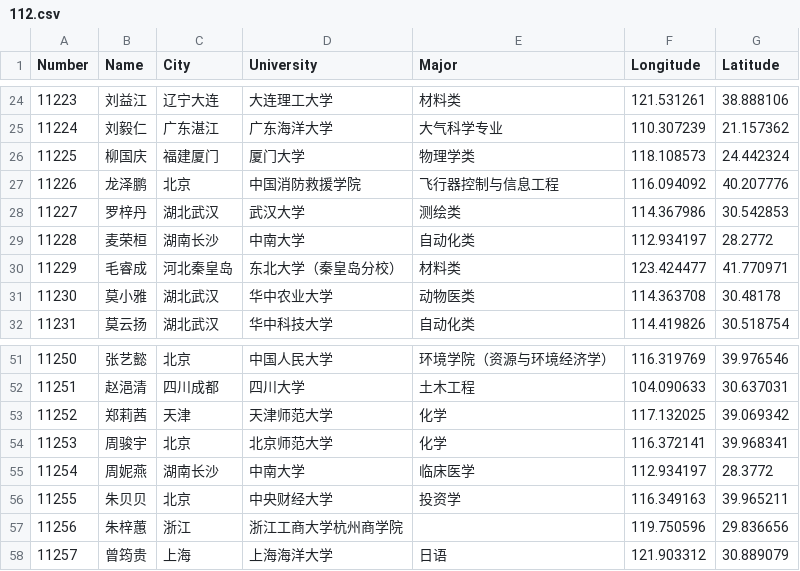
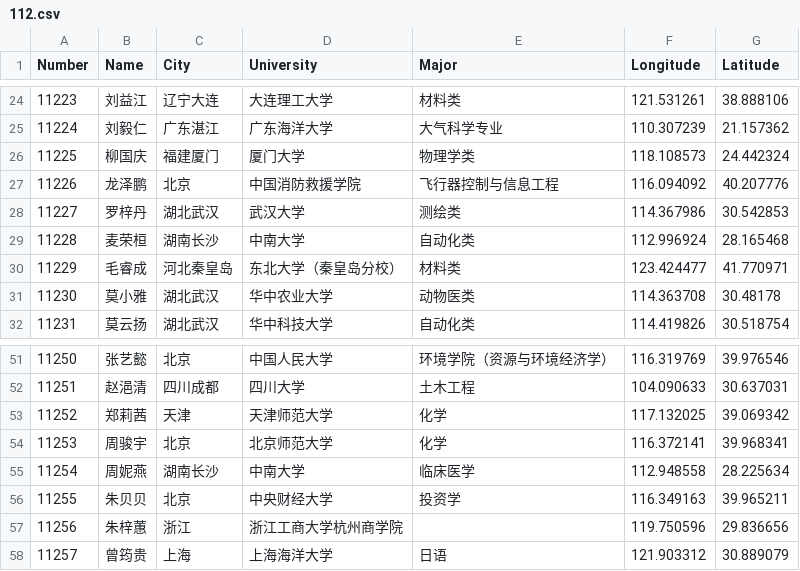
Before and after one commit to Derican/Family112, a CSV file: app/src/main/assets/112.csv, drawn as a sheet; only a part is shown, gaps mark what is left out.

```diff
--- a/app/src/main/assets/112.csv
+++ b/app/src/main/assets/112.csv
@@ -28,3 +28,3 @@
 11227,罗梓丹,湖北武汉,武汉大学,测绘类,114.367986,30.542853,,
-11228,麦荣桓,湖南长沙,中南大学,自动化类,112.934197,28.2772,,
+11228,麦荣桓,湖南长沙,中南大学,自动化类,112.996924,28.165468,,
 11229,毛睿成,河北秦皇岛,东北大学（秦皇岛分校）,材料类,123.424477,41.770971,,
@@ -54,3 +54,3 @@
 11253,周骏宇,北京,北京师范大学,化学,116.372141,39.968341,,
-11254,周妮燕,湖南长沙,中南大学,临床医学,112.934197,28.3772,,
+11254,周妮燕,湖南长沙,中南大学,临床医学,112.948558,28.225634,,
 11255,朱贝贝,北京,中央财经大学,投资学,116.349163,39.965211,,
```
Also changed, not shown: 3 other files.
